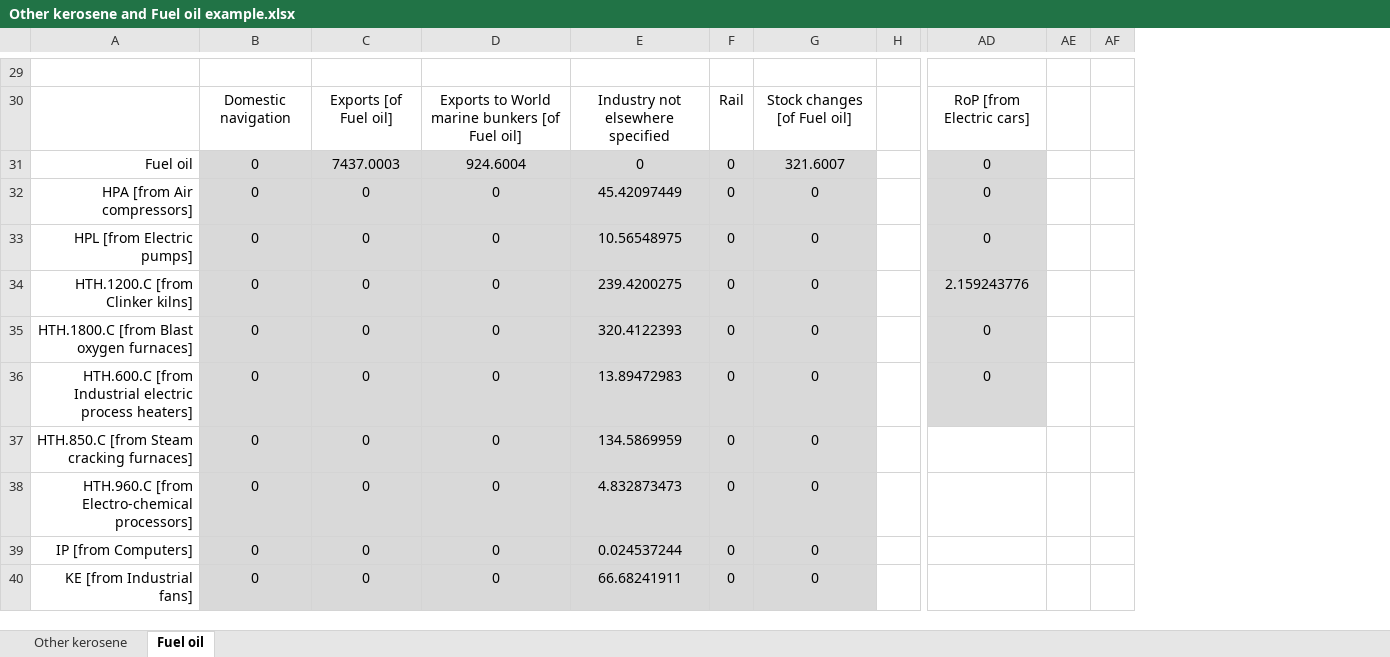
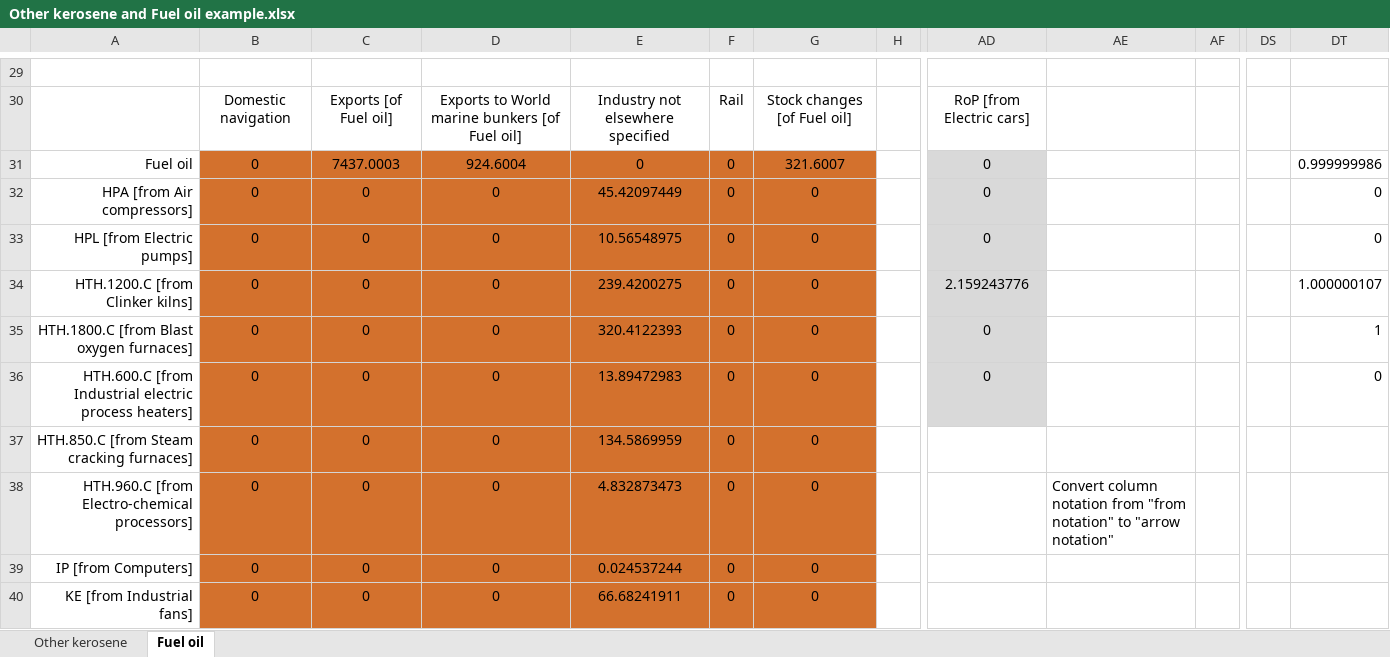
Before and after one commit to EnergyEconomyDecoupling/PFUPipeline2, an Excel workbook: report_scripts/Matos Henrique/Other kerosene and Fuel oil example.xlsx, sheet Fuel oil, drawn as a sheet; only a part is shown, gaps mark what is left out; values as stored, in another font and other column widths than the file's, no borders; charts and pictures not drawn; removed rows and columns are numbered as before the commit, all else as after; the diff covers the shown part only; the diff names each change by its address in the sheet, - before the commit and + after, or states it on an @@ line.

Commit message:
Working on understanding Henrique's needs

```diff
--- a/report_scripts/Matos Henrique/Other kerosene and Fuel oil example.xlsx (sheet Fuel oil)
+++ b/report_scripts/Matos Henrique/Other kerosene and Fuel oil example.xlsx (sheet Fuel oil)
-column AE, empty
+column AE, row 38: Convert column notation from "from notation" to "arrow notation"
+column DS, empty
+column DT, rows 31-36: 0.999999986 | 0 | 0 | 1.000000107 | 1 | 0
-B31:G40 fill: #D9D9D9
+B31:G40 fill: #D3712D
```
Also changed, not shown: 2 edited cells and cell formats elsewhere in this sheet, charts or pictures, 6 other files.
